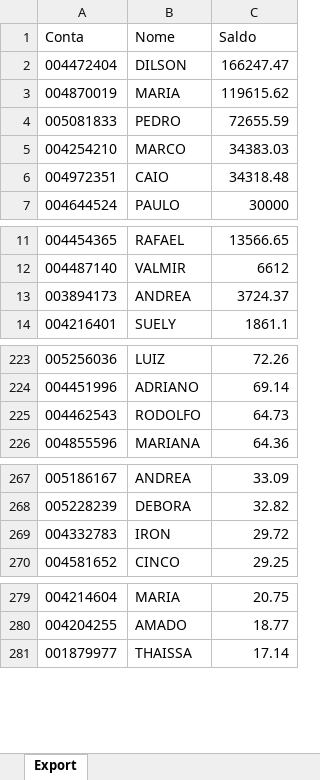
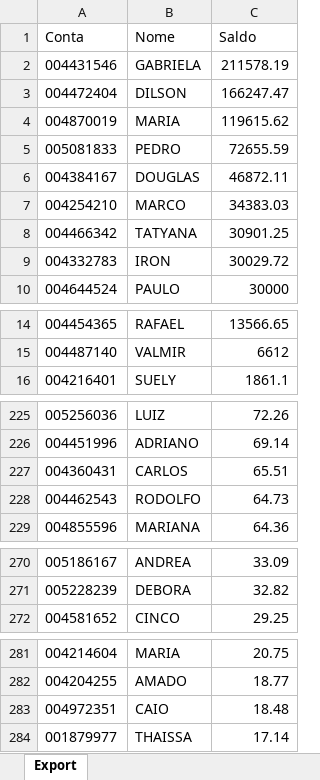
Before and after one commit to bluemetrixgit/Mesa_de_operacao, an Excel workbook: Saldo.xlsx, sheet Export, drawn as a sheet; only a part is shown, gaps mark what is left out; values as stored, in another font and other column widths than the file's, no borders; removed rows and columns are numbered as before the commit, all else as after; the diff names each change by its address in the sheet, - before the commit and + after, or states it on an @@ line.

```diff
--- a/Saldo.xlsx (sheet Export)
+++ b/Saldo.xlsx (sheet Export)
+row 2: 004431546 | GABRIELA | 211578.19
+row 6: 004384167 | DOUGLAS | 46872.11
-row 6: 004972351 | CAIO | 34318.48
+row 8: 004466342 | TATYANA | 30901.25
+row 9: 004332783 | IRON | 30029.72
-row 13: 003894173 | ANDREA | 3724.37
+row 227: 004360431 | CARLOS | 65.51
-row 269: 004332783 | IRON | 29.72
+row 283: 004972351 | CAIO | 18.48
```
Also changed, not shown: 2 other files.
